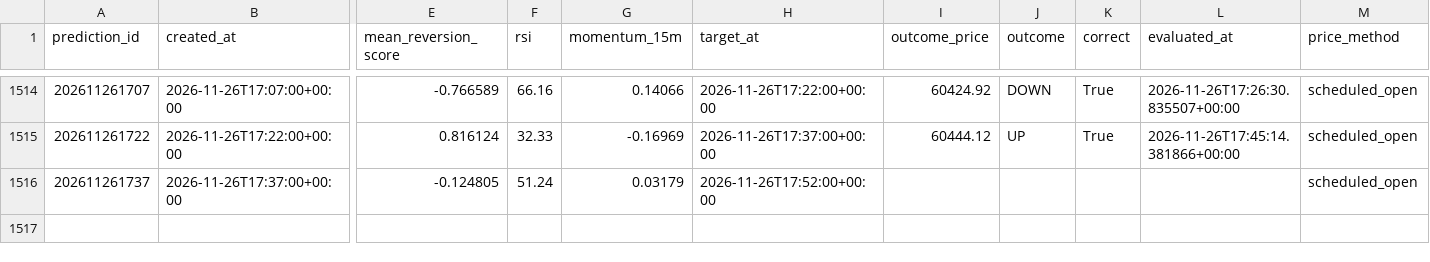
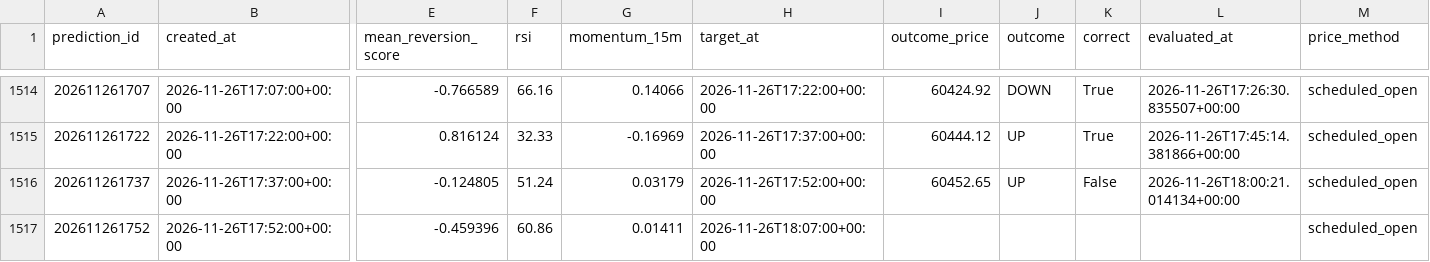
Before and after one commit to UncleJeffaffa/bitcoin-prediction-bot, a CSV file: paper_mean_reversion.csv, drawn as a sheet; only a part is shown, gaps mark what is left out; rows hold the shown columns only; the diff names each change by its address in the sheet, - before the commit and + after, or states it on an @@ line.

```diff
--- a/paper_mean_reversion.csv
+++ b/paper_mean_reversion.csv
-I1516 (outcome_price): (empty)
+I1516 (outcome_price): 60452.65
-J1516 (outcome): (empty)
+J1516 (outcome): UP
-K1516 (correct): (empty)
+K1516 (correct): False
-L1516 (evaluated_at): (empty)
+L1516 (evaluated_at): 2026-11-26T18:00:21.014134+00:00
+row 1517: 202611261752 | 2026-11-26T17:52:00+00:00 | -0.459396 | 60.86 | 0.01411 | 2026-11-26T18:07:00+00:00 |  |  |  |  | scheduled_open
```
Also changed, not shown: paper_filtered_mean_reversion.csv, predictions.csv.
